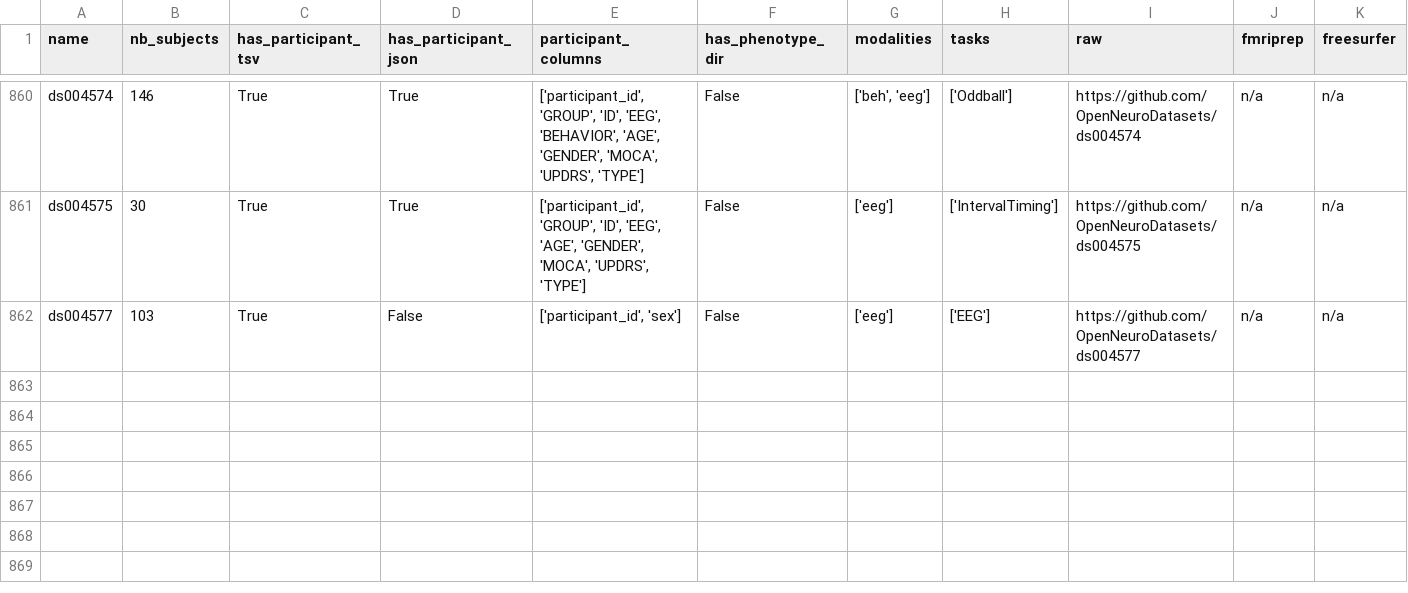
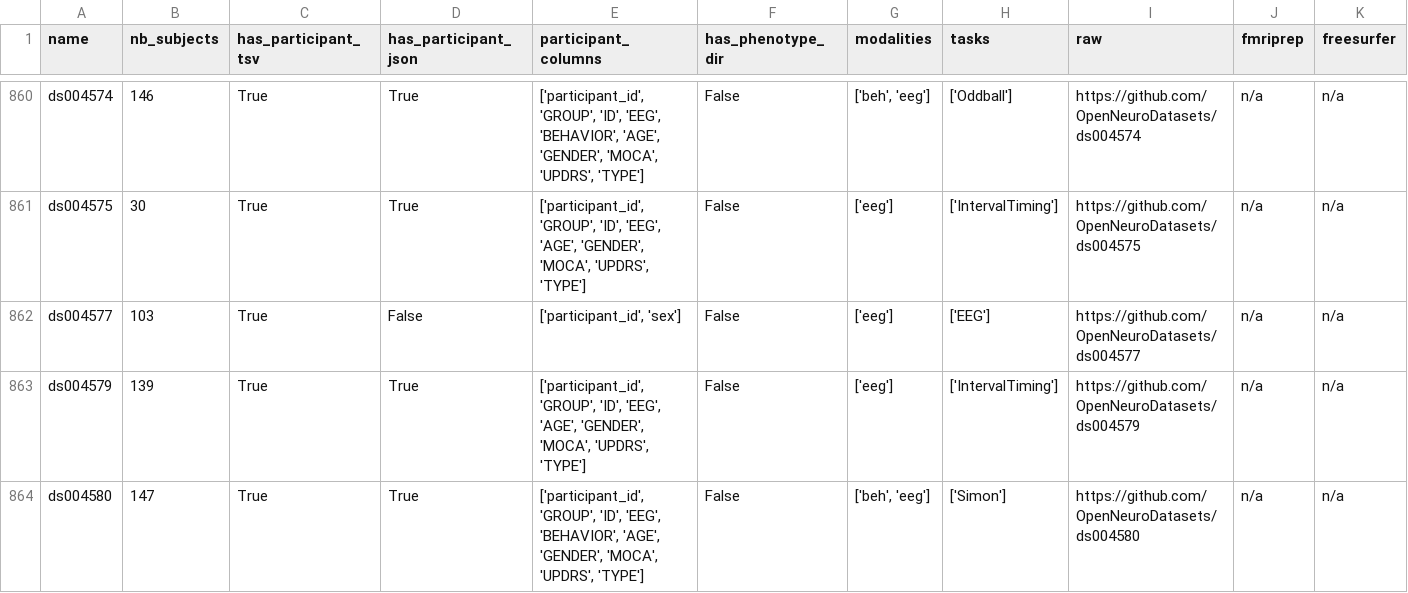
Before and after one commit to neurodatascience/cohort_creator, a TSV file: cohort_creator/data/openneuro.tsv, drawn as a sheet; only a part is shown, gaps mark what is left out; rows hold the shown columns only; the diff names each change by its address in the sheet, - before the commit and + after, or states it on an @@ line.

Commit message:
BIDS schema update

```diff
--- a/cohort_creator/data/openneuro.tsv
+++ b/cohort_creator/data/openneuro.tsv
+row 863: ds004579 | 139 | True | True | ['participant_id', 'GROUP', 'ID', 'EEG', 'AGE', 'GENDER', 'MOCA', 'UPDRS', 'TYPE'] | False | ['eeg'] | ['IntervalTiming'] | https://github.com/OpenNeuroDatasets/ds004579 | n/a | n/a
+row 864: ds004580 | 147 | True | True | ['participant_id', 'GROUP', 'ID', 'EEG', 'BEHAVIOR', 'AGE', 'GENDER', 'MOCA', 'UPDRS', 'TYPE'] | False | ['beh', 'eeg'] | ['Simon'] | https://github.com/OpenNeuroDatasets/ds004580 | n/a | n/a
```
